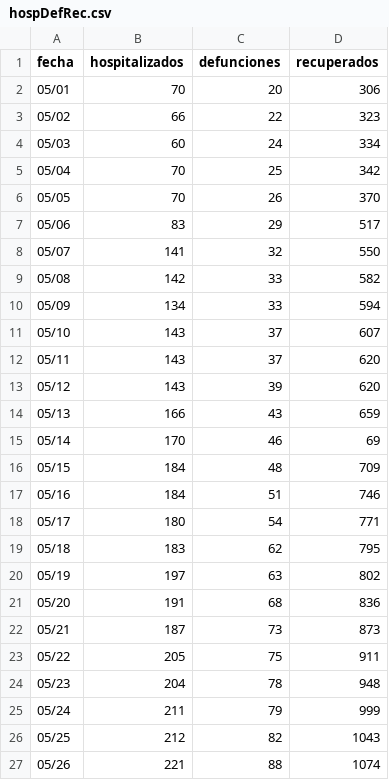
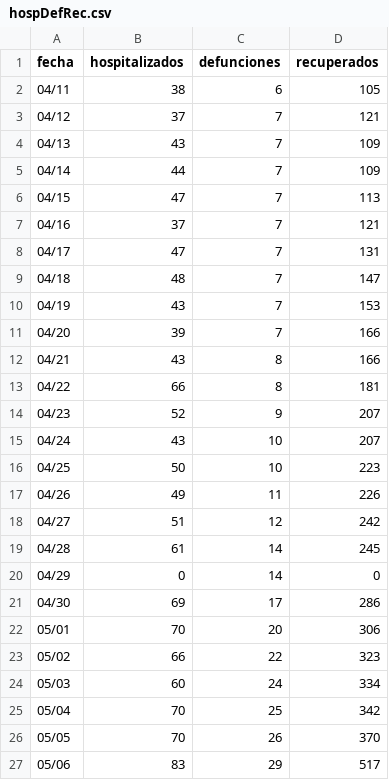
Before and after one commit to eduardosalaz/Covid19-NuevoLeon, a CSV file: hospDefRec.csv, drawn as a sheet; only a part is shown; the shorter side is filled out with more unchanged rows; the diff names each change by its address in the sheet, - before the commit and + after, or states it on an @@ line.

```diff
--- a/hospDefRec.csv
+++ b/hospDefRec.csv
+row 2: 04/11 | 38 | 6 | 105
+row 3: 04/12 | 37 | 7 | 121
+row 4: 04/13 | 43 | 7 | 109
+row 5: 04/14 | 44 | 7 | 109
+row 6: 04/15 | 47 | 7 | 113
+row 7: 04/16 | 37 | 7 | 121
+row 8: 04/17 | 47 | 7 | 131
+row 9: 04/18 | 48 | 7 | 147
+row 10: 04/19 | 43 | 7 | 153
+row 11: 04/20 | 39 | 7 | 166
+row 12: 04/21 | 43 | 8 | 166
+row 13: 04/22 | 66 | 8 | 181
+row 14: 04/23 | 52 | 9 | 207
+row 15: 04/24 | 43 | 10 | 207
+row 16: 04/25 | 50 | 10 | 223
+row 17: 04/26 | 49 | 11 | 226
+row 18: 04/27 | 51 | 12 | 242
+row 19: 04/28 | 61 | 14 | 245
+row 20: 04/29 | 0 | 14 | 0
+row 21: 04/30 | 69 | 17 | 286
```
Also changed, not shown: conf.csv, municipios.csv, 2 other files.
